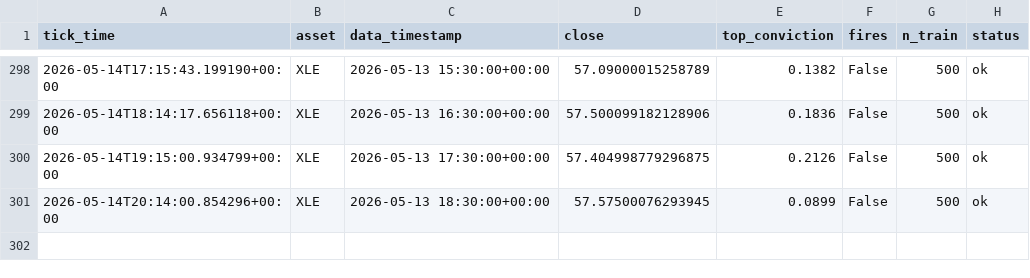
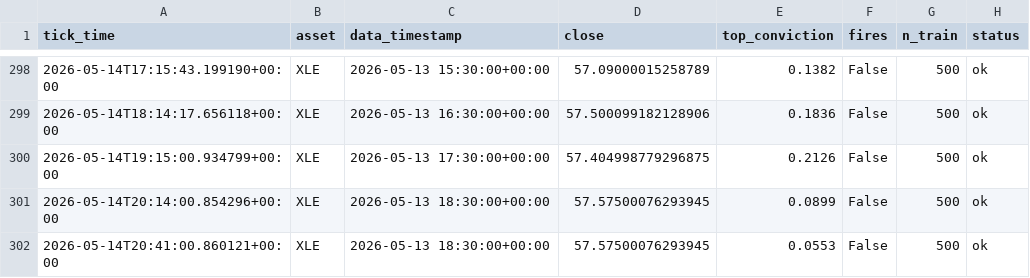
Before and after one commit to dhardestylewis/trading_research, a CSV file: reports/canary/alpaca_signals.csv, drawn as a sheet; only a part is shown, gaps mark what is left out.

```diff
--- a/reports/canary/alpaca_signals.csv
+++ b/reports/canary/alpaca_signals.csv
@@ -301 +301,2 @@ tick_time,asset,data_timestamp,close,top_conviction,fires,n_train,status
 2026-05-14T20:14:00.854296+00:00,XLE,2026-05-13 18:30:00+00:00,57.57500076293945,0.0899,False,500,ok
+2026-05-14T20:41:00.860121+00:00,XLE,2026-05-13 18:30:00+00:00,57.57500076293945,0.0553,False,500,ok
```
Also changed, not shown: 1 other file.
